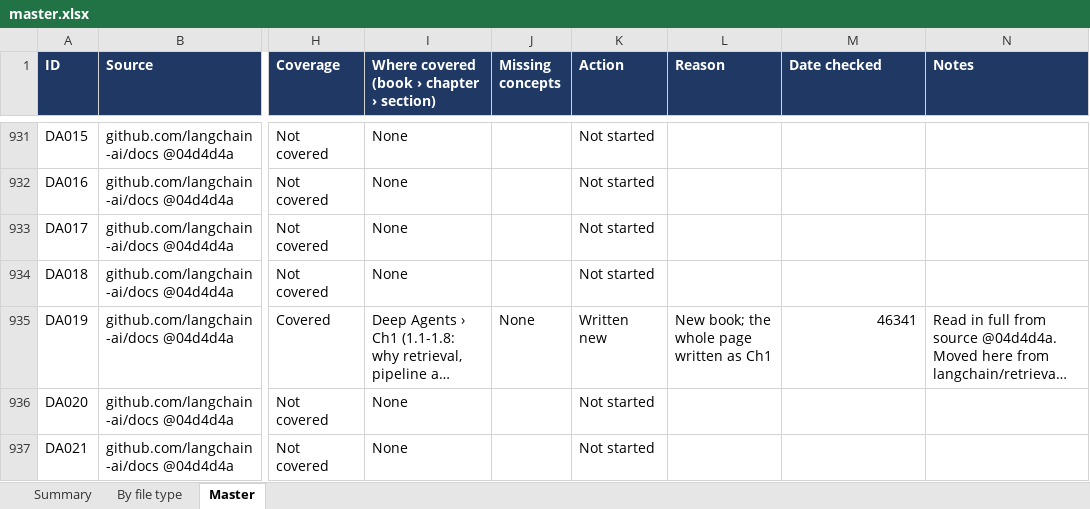
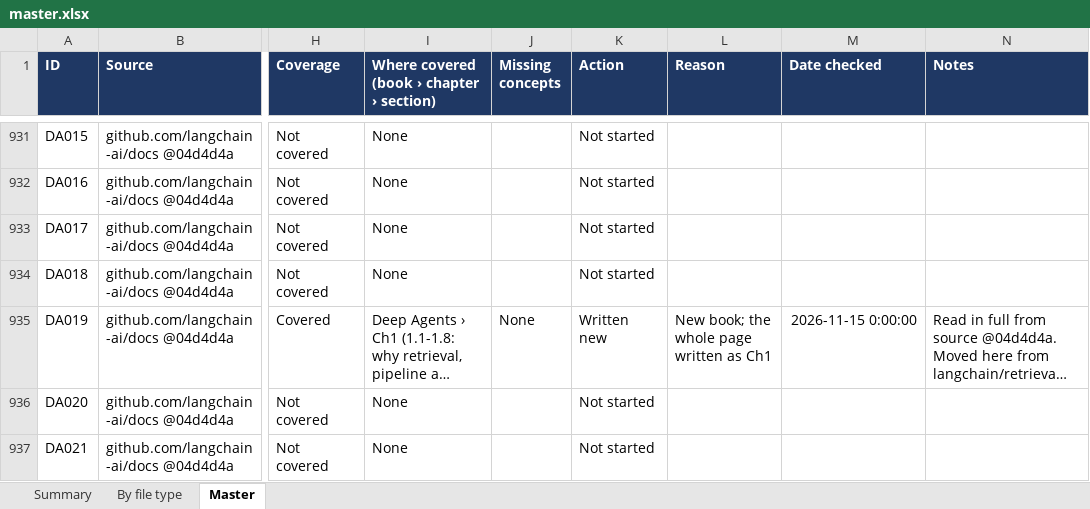
Before and after one commit to kiaanwankhede/MyNotes, an Excel workbook: master/master.xlsx, sheet Master, drawn as a sheet; only a part is shown, gaps mark what is left out; long unchanged cells end in …; values as stored, in another font and other column widths than the file's, no borders; charts and pictures not drawn; the diff covers the shown part only; the diff names each change by its address in the sheet, - before the commit and + after, or states it on an @@ line.

```diff
--- a/master/master.xlsx (sheet Master)
+++ b/master/master.xlsx (sheet Master)
-M935 (Date checked): 46341
+M935 (Date checked): 2026-11-15 0:00:00
```
Also changed, not shown: 13 edited cells elsewhere in this sheet, sheet By file type, sheet Summary, 1 other file.
